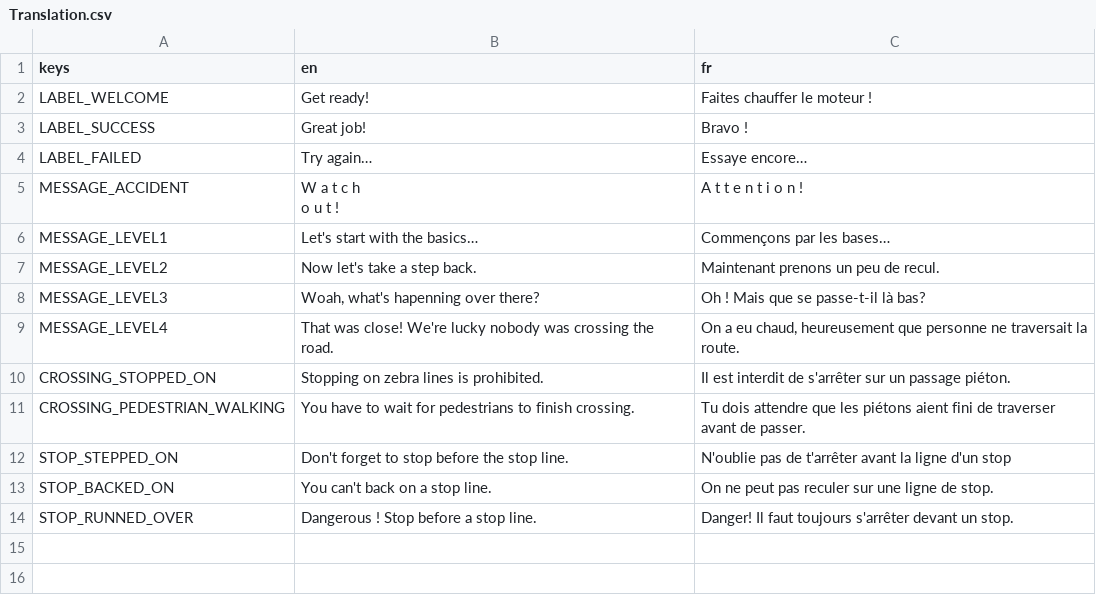
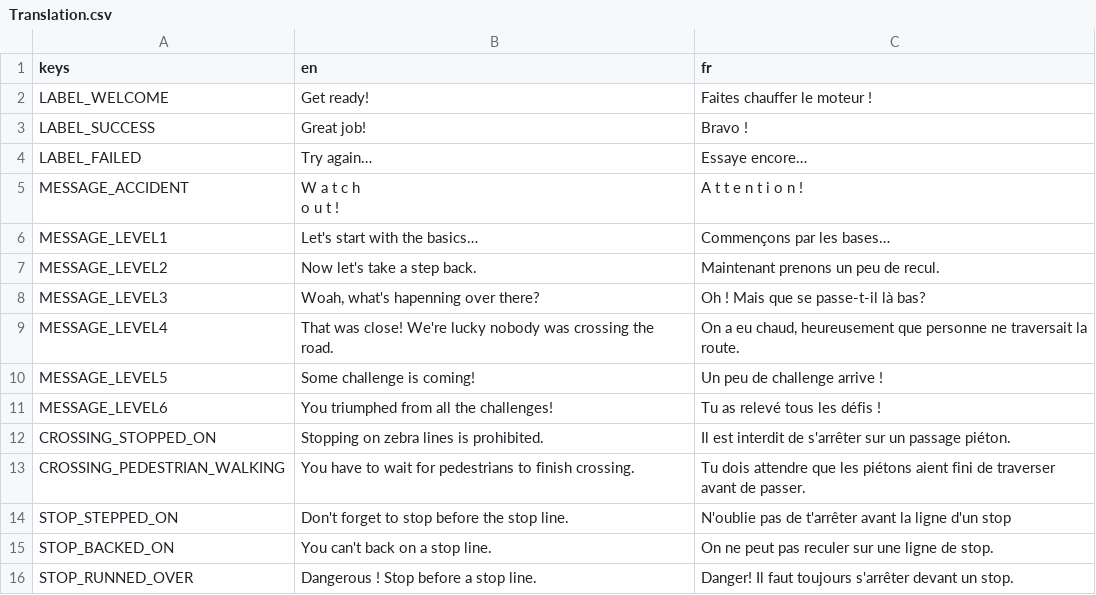
Before and after one commit to c-smolarski/watch-out, a CSV file: PROJECT/Resources/Localization/Translation.csv, drawn as a sheet.

Commit message:
tweaked speed, refactored code and corrected bugs:
Bugs fixed :
- Camera reset on level start.
- Start button pressed if tap too fast

```diff
--- a/PROJECT/Resources/Localization/Translation.csv
+++ b/PROJECT/Resources/Localization/Translation.csv
@@ -10,2 +10,4 @@ MESSAGE_LEVEL3;Woah, what's hapenning over there?;Oh ! Mais que se passe-t-il l
 MESSAGE_LEVEL4;That was close! We're lucky nobody was crossing the road.;On a eu chaud, heureusement que personne ne traversait la route.
+MESSAGE_LEVEL5;Some challenge is coming!;Un peu de challenge arrive !
+MESSAGE_LEVEL6;You triumphed from all the challenges!;Tu as relevé tous les défis !
 CROSSING_STOPPED_ON;Stopping on zebra lines is prohibited.;Il est interdit de s'arrêter sur un passage piéton.
```
Also changed, not shown: 11 other files.
